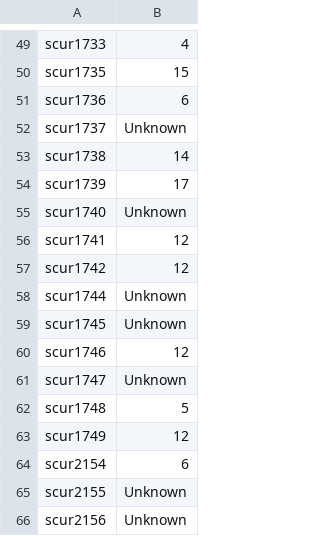
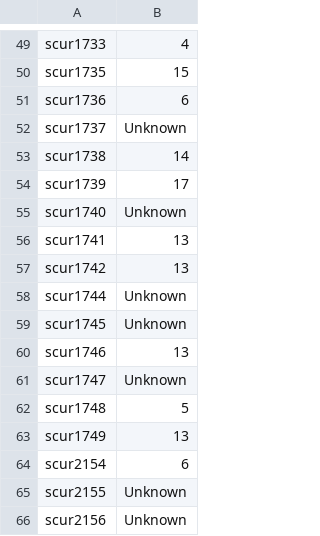
Before and after one commit to DylanJoo/ir2-project-monitor, a TSV file: mapping.tsv, drawn as a sheet; only a part is shown, gaps mark what is left out.

```diff
--- a/mapping.tsv
+++ b/mapping.tsv
@@ -55,10 +55,10 @@ scur1739	17
 scur1740	Unknown
-scur1741	12
-scur1742	12
+scur1741	13
+scur1742	13
 scur1744	Unknown
 scur1745	Unknown
-scur1746	12
+scur1746	13
 scur1747	Unknown
 scur1748	5
-scur1749	12
+scur1749	13
 scur2154	6
```
Also changed, not shown: 1 other file.
